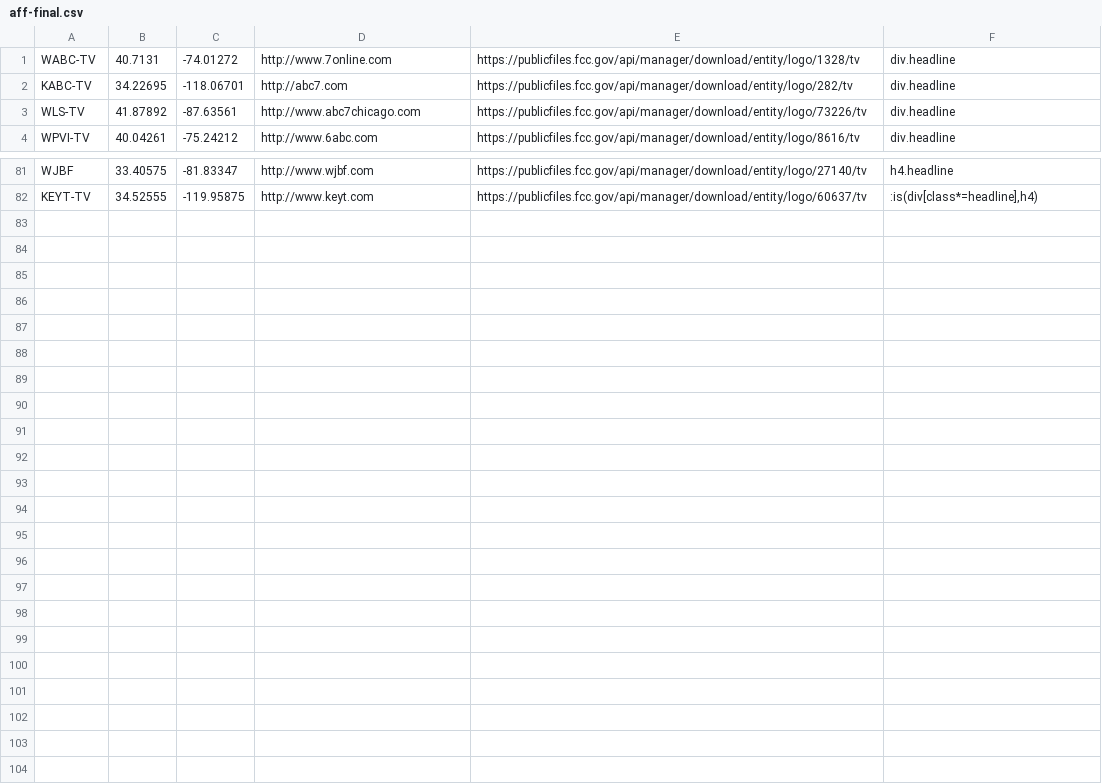
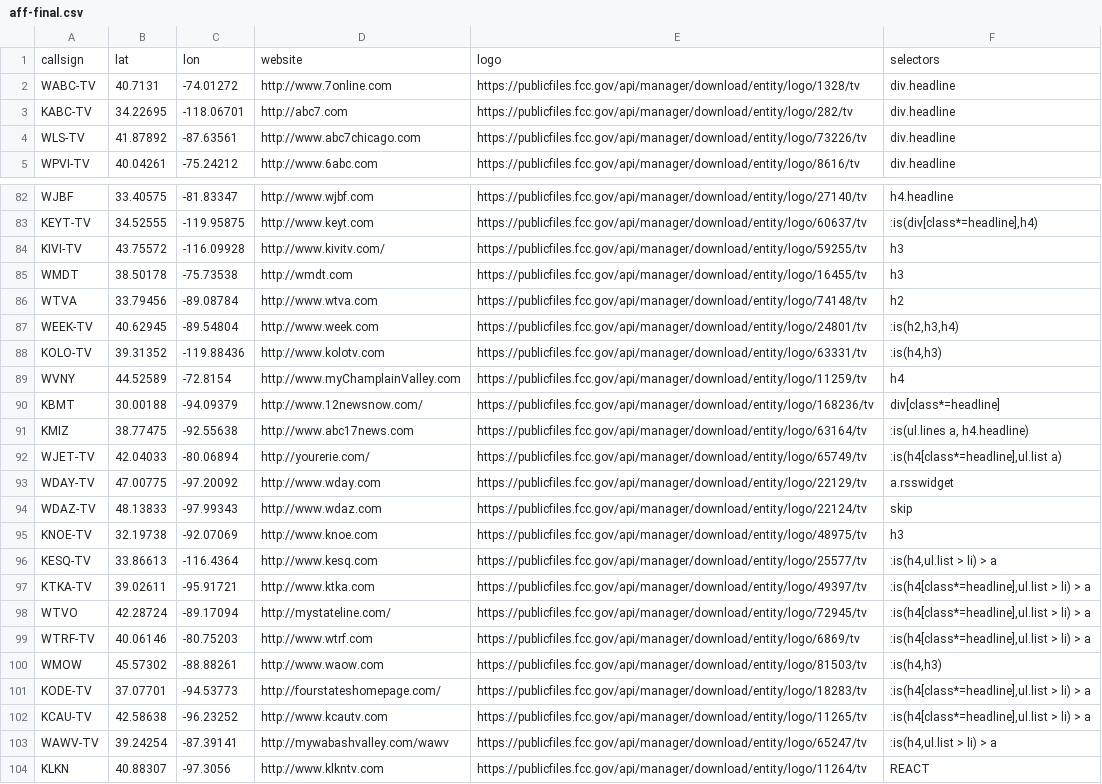
Before and after one commit to apottr/page_processor, a CSV file: aff-final.csv, drawn as a sheet; only a part is shown, gaps mark what is left out.

```diff
--- a/aff-final.csv
+++ b/aff-final.csv
@@ -1 +1,2 @@
+callsign,lat,lon,website,logo,selectors
 WABC-TV,40.7131,-74.01272,http://www.7online.com,https://publicfiles.fcc.gov/api/manager/download/entity/logo/1328/tv,div.headline
@@ -82 +83,22 @@ WJBF,33.40575,-81.83347,http://www.wjbf.com,https://publicfiles.fcc.gov/api/mana
 KEYT-TV,34.52555,-119.95875,http://www.keyt.com,https://publicfiles.fcc.gov/api/manager/download/entity/logo/60637/tv,":is(div[class*=headline],h4)"
+KIVI-TV,43.75572,-116.09928,http://www.kivitv.com/,https://publicfiles.fcc.gov/api/manager/download/entity/logo/59255/tv,h3
+WMDT,38.50178,-75.73538,http://wmdt.com,https://publicfiles.fcc.gov/api/manager/download/entity/logo/16455/tv,h3
+WTVA,33.79456,-89.08784,http://www.wtva.com,https://publicfiles.fcc.gov/api/manager/download/entity/logo/74148/tv,h2
+WEEK-TV,40.62945,-89.54804,http://www.week.com,https://publicfiles.fcc.gov/api/manager/download/entity/logo/24801/tv,":is(h2,h3,h4)"
+KOLO-TV,39.31352,-119.88436,http://www.kolotv.com,https://publicfiles.fcc.gov/api/manager/download/entity/logo/63331/tv,":is(h4,h3)"
+WVNY,44.52589,-72.8154,http://www.myChamplainValley.com,https://publicfiles.fcc.gov/api/manager/download/entity/logo/11259/tv,h4
+KBMT,30.00188,-94.09379,http://www.12newsnow.com/,https://publicfiles.fcc.gov/api/manager/download/entity/logo/168236/tv,div[class*=headline]
+KMIZ,38.77475,-92.55638,http://www.abc17news.com,https://publicfiles.fcc.gov/api/manager/download/entity/logo/63164/tv,":is(ul.lines a, h4.headline)"
+WJET-TV,42.04033,-80.06894,http://yourerie.com/,https://publicfiles.fcc.gov/api/manager/download/entity/logo/65749/tv,":is(h4[class*=headline],ul.list a)"
+WDAY-TV,47.00775,-97.20092,http://www.wday.com,https://publicfiles.fcc.gov/api/manager/download/entity/logo/22129/tv,a.rsswidget
+WDAZ-TV,48.13833,-97.99343,http://www.wdaz.com,https://publicfiles.fcc.gov/api/manager/download/entity/logo/22124/tv,skip
+KNOE-TV,32.19738,-92.07069,http://www.knoe.com,https://publicfiles.fcc.gov/api/manager/download/entity/logo/48975/tv,h3
+KESQ-TV,33.86613,-116.4364,http://www.kesq.com,https://publicfiles.fcc.gov/api/manager/download/entity/logo/25577/tv,":is(h4,ul.list > li) > a"
+KTKA-TV,39.02611,-95.91721,http://www.ktka.com,https://publicfiles.fcc.gov/api/manager/download/entity/logo/49397/tv,":is(h4[class*=headline],ul.list > li) > a"
+WTVO,42.28724,-89.17094,http://mystateline.com/,https://publicfiles.fcc.gov/api/manager/download/entity/logo/72945/tv,":is(h4[class*=headline],ul.list > li) > a"
+WTRF-TV,40.06146,-80.75203,http://www.wtrf.com,https://publicfiles.fcc.gov/api/manager/download/entity/logo/6869/tv,":is(h4[class*=headline],ul.list > li) > a"
+WMOW,45.57302,-88.88261,http://www.waow.com,https://publicfiles.fcc.gov/api/manager/download/entity/logo/81503/tv,":is(h4,h3)"
+KODE-TV,37.07701,-94.53773,http://fourstateshomepage.com/,https://publicfiles.fcc.gov/api/manager/download/entity/logo/18283/tv,":is(h4[class*=headline],ul.list > li) > a"
+KCAU-TV,42.58638,-96.23252,http://www.kcautv.com,https://publicfiles.fcc.gov/api/manager/download/entity/logo/11265/tv,":is(h4[class*=headline],ul.list > li) > a"
+WAWV-TV,39.24254,-87.39141,http://mywabashvalley.com/wawv,https://publicfiles.fcc.gov/api/manager/download/entity/logo/65247/tv,":is(h4,ul.list > li) > a"
+KLKN,40.88307,-97.3056,http://www.klkntv.com,https://publicfiles.fcc.gov/api/manager/download/entity/logo/11264/tv,REACT
```
Also changed, not shown: affiliate.csv, 3 other files.
